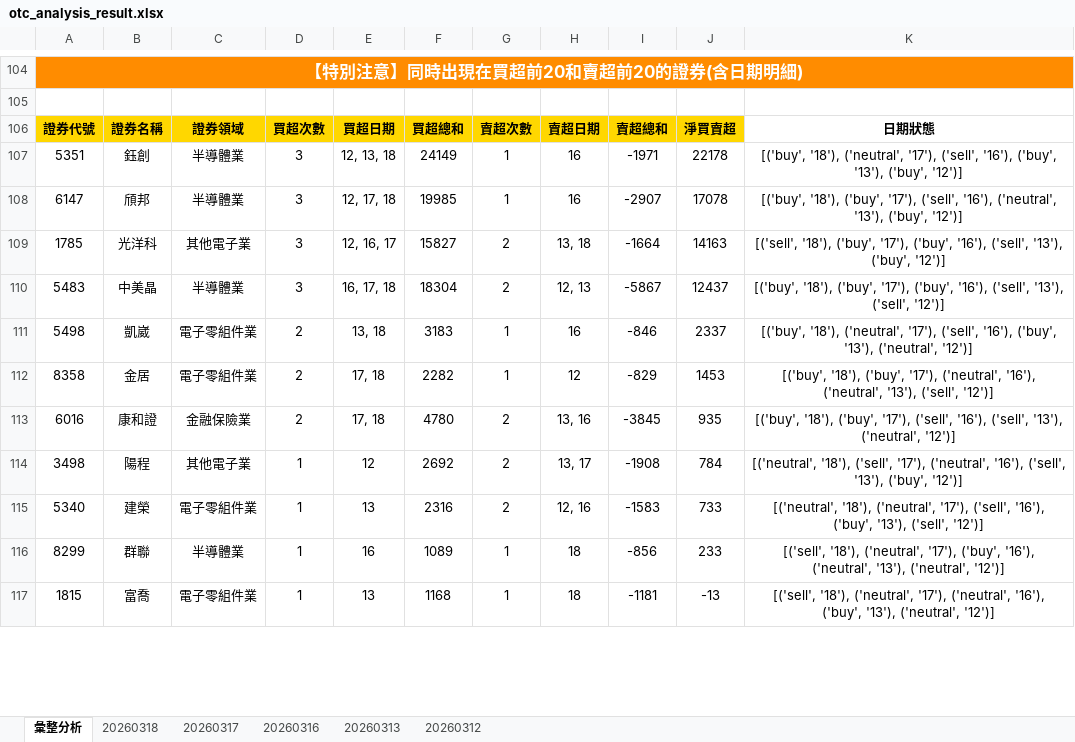
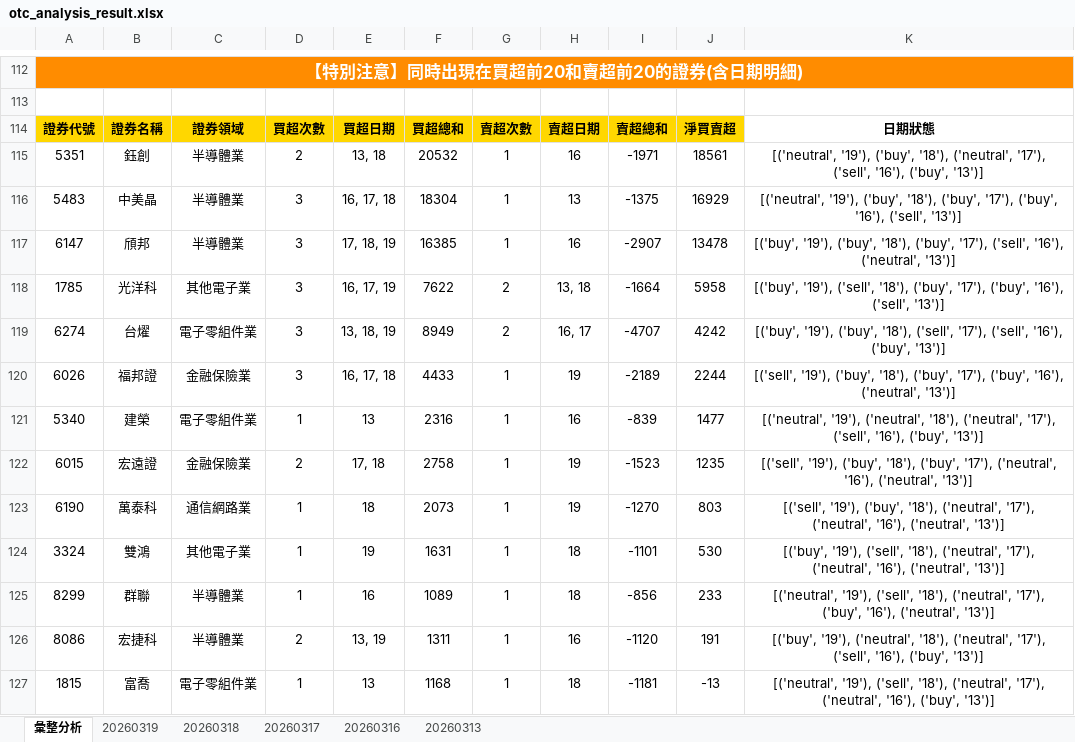
Before and after one commit to ccupcpop/GetDailyStock, an Excel workbook: StockInfo/otc_analysis_result.xlsx, sheet 彙整分析, drawn as a sheet; only a part is shown, gaps mark what is left out; values as stored, in another font and other column widths than the file's, no borders; removed rows and columns are numbered as before the commit, all else as after; the diff covers the shown part only; the diff names each change by its address in the sheet, - before the commit and + after, or states it on an @@ line.

```diff
--- a/StockInfo/otc_analysis_result.xlsx (sheet 彙整分析)
+++ b/StockInfo/otc_analysis_result.xlsx (sheet 彙整分析)
-sheet tab: 20260312
+sheet tab: 20260319
-D115: 3
+D115: 2
-E115: 12, 13, 18
+E115: 13, 18
-F115: 24149
+F115: 20532
-J115: 22178
+J115: 18561
-K115: [('buy', '18'), ('neutral', '17'), ('sell', '16'), ('buy', '13'), ('buy', '12')]
+K115: [('neutral', '19'), ('buy', '18'), ('neutral', '17'), ('sell', '16'), ('buy', '13')]
+row 116: 5483 | 中美晶 | 半導體業 | 3 | 16, 17, 18 | 18304 | 1 | 13 | -1375 | 16929 | [('neutral', '19'), ('buy', '18'), ('buy', '17'), ('buy', '16'), ('sell', '13')]
-E117: 12, 17, 18
+E117: 17, 18, 19
-F117: 19985
+F117: 16385
-J117: 17078
+J117: 13478
-K117: [('buy', '18'), ('buy', '17'), ('sell', '16'), ('neutral', '13'), ('buy', '12')]
+K117: [('buy', '19'), ('buy', '18'), ('buy', '17'), ('sell', '16'), ('neutral', '13')]
-E118: 12, 16, 17
+E118: 16, 17, 19
-F118: 15827
+F118: 7622
-J118: 14163
+J118: 5958
-K118: [('sell', '18'), ('buy', '17'), ('buy', '16'), ('sell', '13'), ('buy', '12')]
+K118: [('buy', '19'), ('sell', '18'), ('buy', '17'), ('buy', '16'), ('sell', '13')]
-row 110: 5483 | 中美晶 | 半導體業 | 3 | 16, 17, 18 | 18304 | 2 | 12, 13 | -5867 | 12437 | [('buy', '18'), ('buy', '17'), ('buy', '16'), ('sell', '13'), ('sell', '12')]
-row 111: 5498 | 凱崴 | 電子零組件業 | 2 | 13, 18 | 3183 | 1 | 16 | -846 | 2337 | [('buy', '18'), ('neutral', '17'), ('sell', '16'), ('buy', '13'), ('neutral', '12')]
-row 112: 8358 | 金居 | 電子零組件業 | 2 | 17, 18 | 2282 | 1 | 12 | -829 | 1453 | [('buy', '18'), ('buy', '17'), ('neutral', '16'), ('neutral', '13'), ('sell', '12')]
-row 113: 6016 | 康和證 | 金融保險業 | 2 | 17, 18 | 4780 | 2 | 13, 16 | -3845 | 935 | [('buy', '18'), ('buy', '17'), ('sell', '16'), ('sell', '13'), ('neutral', '12')]
-row 114: 3498 | 陽程 | 其他電子業 | 1 | 12 | 2692 | 2 | 13, 17 | -1908 | 784 | [('neutral', '18'), ('sell', '17'), ('neutral', '16'), ('sell', '13'), ('buy', '12')]
+row 119: 6274 | 台燿 | 電子零組件業 | 3 | 13, 18, 19 | 8949 | 2 | 16, 17 | -4707 | 4242 | [('buy', '19'), ('buy', '18'), ('sell', '17'), ('sell', '16'), ('buy', '13')]
+row 120: 6026 | 福邦證 | 金融保險業 | 3 | 16, 17, 18 | 4433 | 1 | 19 | -2189 | 2244 | [('sell', '19'), ('buy', '18'), ('buy', '17'), ('buy', '16'), ('neutral', '13')]
-G121: 2
+G121: 1
-H121: 12, 16
+H121: 16
-I121: -1583
+I121: -839
-J121: 733
+J121: 1477
-K121: [('neutral', '18'), ('neutral', '17'), ('sell', '16'), ('buy', '13'), ('sell', '12')]
+K121: [('neutral', '19'), ('neutral', '18'), ('neutral', '17'), ('sell', '16'), ('buy', '13')]
+row 122: 6015 | 宏遠證 | 金融保險業 | 2 | 17, 18 | 2758 | 1 | 19 | -1523 | 1235 | [('sell', '19'), ('buy', '18'), ('buy', '17'), ('neutral', '16'), ('neutral', '13')]
+row 123: 6190 | 萬泰科 | 通信網路業 | 1 | 18 | 2073 | 1 | 19 | -1270 | 803 | [('sell', '19'), ('buy', '18'), ('neutral', '17'), ('neutral', '16'), ('neutral', '13')]
+row 124: 3324 | 雙鴻 | 其他電子業 | 1 | 19 | 1631 | 1 | 18 | -1101 | 530 | [('buy', '19'), ('sell', '18'), ('neutral', '17'), ('neutral', '16'), ('neutral', '13')]
-K125: [('sell', '18'), ('neutral', '17'), ('buy', '16'), ('neutral', '13'), ('neutral', '12')]
+K125: [('neutral', '19'), ('sell', '18'), ('neutral', '17'), ('buy', '16'), ('neutral', '13')]
+row 126: 8086 | 宏捷科 | 半導體業 | 2 | 13, 19 | 1311 | 1 | 16 | -1120 | 191 | [('buy', '19'), ('neutral', '18'), ('neutral', '17'), ('sell', '16'), ('buy', '13')]
-K127: [('sell', '18'), ('neutral', '17'), ('neutral', '16'), ('buy', '13'), ('neutral', '12')]
+K127: [('neutral', '19'), ('sell', '18'), ('neutral', '17'), ('neutral', '16'), ('buy', '13')]
```
Also changed, not shown: 63 added rows, 59 removed rows, 1 moved row and 19 edited cells elsewhere in this sheet, sheet 20260318, StockInfo/tse_analysis_result.xlsx, 12 other files.
